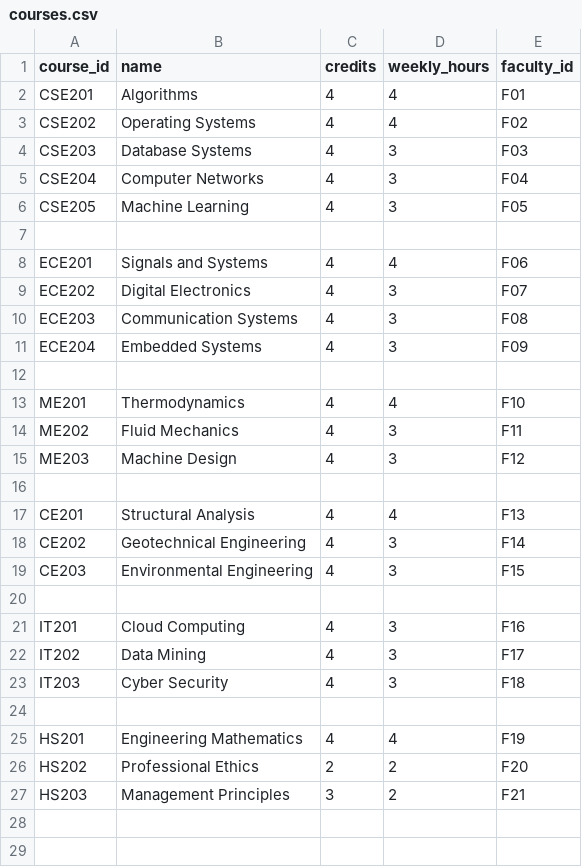
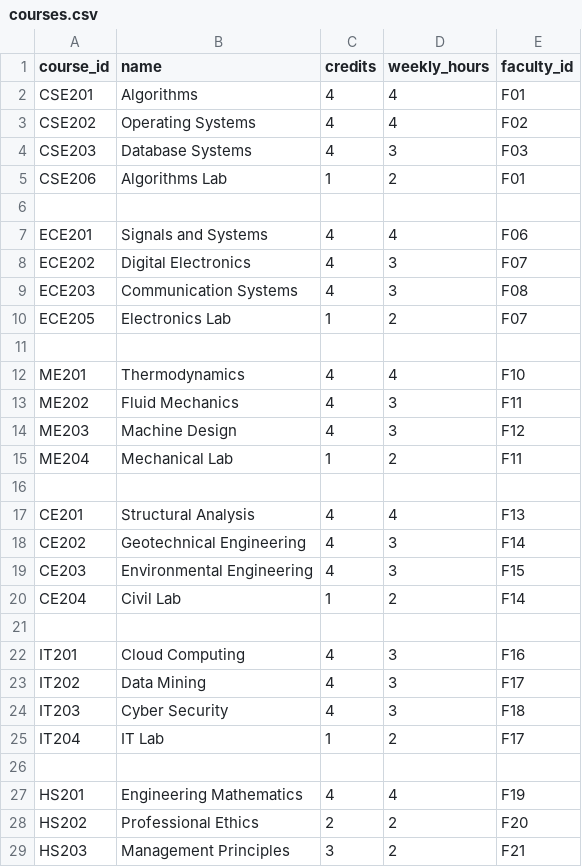
Before and after one commit to thiruaadhis/timetable-generator, a CSV file: data/courses.csv, drawn as a sheet.

```diff
--- a/data/courses.csv
+++ b/data/courses.csv
@@ -4,4 +4,3 @@ CSE202,Operating Systems,4,4,F02
 CSE203,Database Systems,4,3,F03
-CSE204,Computer Networks,4,3,F04
-CSE205,Machine Learning,4,3,F05
+CSE206,Algorithms Lab,1,2,F01
 
@@ -10,3 +9,3 @@ ECE202,Digital Electronics,4,3,F07
 ECE203,Communication Systems,4,3,F08
-ECE204,Embedded Systems,4,3,F09
+ECE205,Electronics Lab,1,2,F07
 
@@ -15,2 +14,3 @@ ME202,Fluid Mechanics,4,3,F11
 ME203,Machine Design,4,3,F12
+ME204,Mechanical Lab,1,2,F11
 
@@ -19,2 +19,3 @@ CE202,Geotechnical Engineering,4,3,F14
 CE203,Environmental Engineering,4,3,F15
+CE204,Civil Lab,1,2,F14
 
@@ -23,2 +24,3 @@ IT202,Data Mining,4,3,F17
 IT203,Cyber Security,4,3,F18
+IT204,IT Lab,1,2,F17
 
```
Also changed, not shown: data/faculty.csv, data/students.csv, 2 other files.
